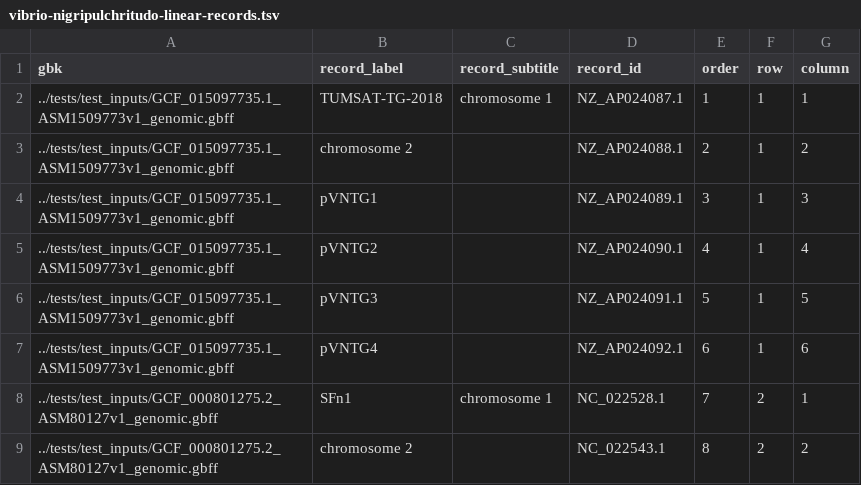
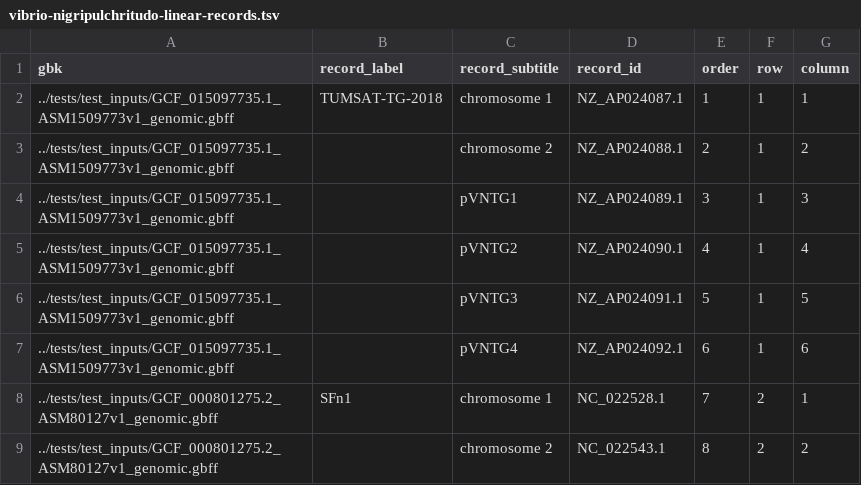
Before and after one commit to satoshikawato/gbdraw, a TSV file: examples/vibrio-nigripulchritudo-linear-records.tsv, drawn as a sheet.

```diff
--- a/examples/vibrio-nigripulchritudo-linear-records.tsv
+++ b/examples/vibrio-nigripulchritudo-linear-records.tsv
@@ -2,8 +2,8 @@ gbk	record_label	record_subtitle	record_id	order	row	column
 ../tests/test_inputs/GCF_015097735.1_ASM1509773v1_genomic.gbff	TUMSAT-TG-2018	chromosome 1	NZ_AP024087.1	1	1	1
-../tests/test_inputs/GCF_015097735.1_ASM1509773v1_genomic.gbff	chromosome 2		NZ_AP024088.1	2	1	2
-../tests/test_inputs/GCF_015097735.1_ASM1509773v1_genomic.gbff	pVNTG1		NZ_AP024089.1	3	1	3
-../tests/test_inputs/GCF_015097735.1_ASM1509773v1_genomic.gbff	pVNTG2		NZ_AP024090.1	4	1	4
-../tests/test_inputs/GCF_015097735.1_ASM1509773v1_genomic.gbff	pVNTG3		NZ_AP024091.1	5	1	5
-../tests/test_inputs/GCF_015097735.1_ASM1509773v1_genomic.gbff	pVNTG4		NZ_AP024092.1	6	1	6
+../tests/test_inputs/GCF_015097735.1_ASM1509773v1_genomic.gbff		chromosome 2	NZ_AP024088.1	2	1	2
+../tests/test_inputs/GCF_015097735.1_ASM1509773v1_genomic.gbff		pVNTG1	NZ_AP024089.1	3	1	3
+../tests/test_inputs/GCF_015097735.1_ASM1509773v1_genomic.gbff		pVNTG2	NZ_AP024090.1	4	1	4
+../tests/test_inputs/GCF_015097735.1_ASM1509773v1_genomic.gbff		pVNTG3	NZ_AP024091.1	5	1	5
+../tests/test_inputs/GCF_015097735.1_ASM1509773v1_genomic.gbff		pVNTG4	NZ_AP024092.1	6	1	6
 ../tests/test_inputs/GCF_000801275.2_ASM80127v1_genomic.gbff	SFn1	chromosome 1	NC_022528.1	7	2	1
-../tests/test_inputs/GCF_000801275.2_ASM80127v1_genomic.gbff	chromosome 2		NC_022543.1	8	2	2
+../tests/test_inputs/GCF_000801275.2_ASM80127v1_genomic.gbff		chromosome 2	NC_022543.1	8	2	2
```
Also changed, not shown: 11 other files.
